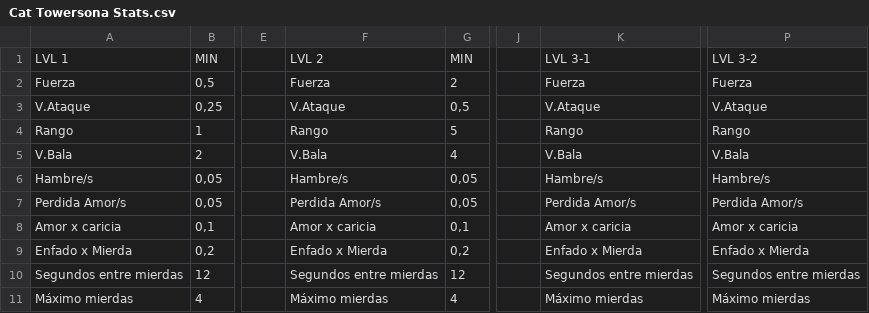
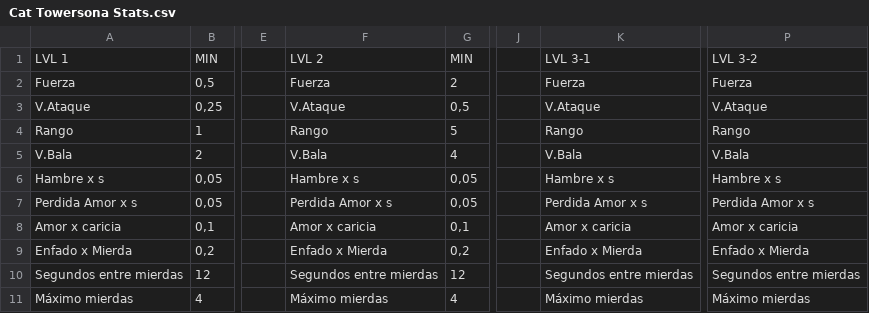
Before and after one commit to KitsuZX/Towersona, a CSV file: Proyecto Unity/Towersona/Assets/CSV Files/Cat Towersona Stats.csv, drawn as a sheet; only a part is shown, gaps mark what is left out; the diff names each change by its address in the sheet, - before the commit and + after, or states it on an @@ line.

```diff
--- a/Proyecto Unity/Towersona/Assets/CSV Files/Cat Towersona Stats.csv
+++ b/Proyecto Unity/Towersona/Assets/CSV Files/Cat Towersona Stats.csv
-A6: Hambre/s
+A6: Hambre x s
-F6: Hambre/s
+F6: Hambre x s
-K6: Hambre/s
+K6: Hambre x s
-P6: Hambre/s
+P6: Hambre x s
-A7: Perdida Amor/s
+A7: Perdida Amor x s
-F7: Perdida Amor/s
+F7: Perdida Amor x s
-K7: Perdida Amor/s
+K7: Perdida Amor x s
-P7: Perdida Amor/s
+P7: Perdida Amor x s
```
Also changed, not shown: 21 other files.
